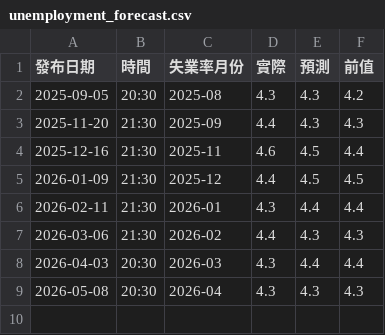
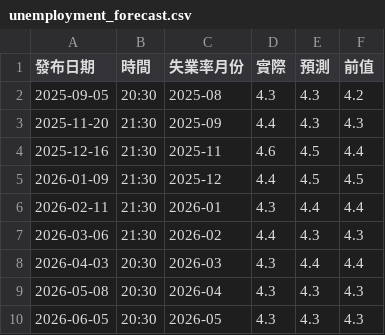
Before and after one commit to scott122tw/my-tradingview-data, a CSV file: seeds/unemployment_forecast.csv, drawn as a sheet.

```diff
--- a/seeds/unemployment_forecast.csv
+++ b/seeds/unemployment_forecast.csv
@@ -9 +9,2 @@
 2026-05-08,20:30,2026-04,4.3,4.3,4.3
+2026-06-05,20:30,2026-05,4.3,4.3,4.3
```
